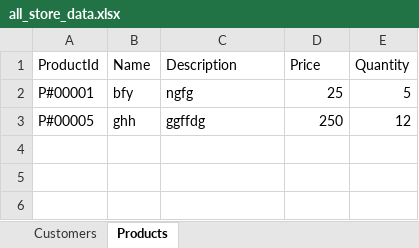
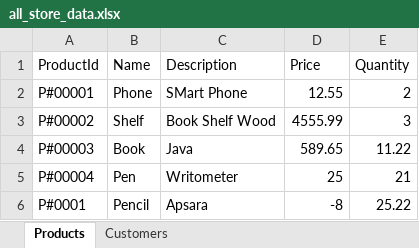
Before and after one commit to LuckySingh1234/OnlineStoreAppBackend, an Excel workbook: data/all_store_data.xlsx, sheet Products, drawn as a sheet; values as stored, in another font and other column widths than the file's, no borders; removed rows and columns are numbered as before the commit, all else as after; the diff names each change by its address in the sheet, - before the commit and + after, or states it on an @@ line.

Commit message:
Added Functionality to Import Product from Excel Files

```diff
--- a/data/all_store_data.xlsx (sheet Products)
+++ b/data/all_store_data.xlsx (sheet Products)
@@ sheet tab order changed: Products | Customers @@
-B2 (Name): bfy
+B2 (Name): Phone
-C2 (Description): ngfg
+C2 (Description): SMart Phone
-D2 (Price): 25
+D2 (Price): 12.55
-E2 (Quantity): 5
+E2 (Quantity): 2
-row 3: P#00005 | ghh | ggffdg | 250 | 12
+row 3: P#00002 | Shelf | Book Shelf Wood | 4555.99 | 3
+row 4: P#00003 | Book | Java | 589.65 | 11.22
+row 5: P#00004 | Pen | Writometer | 25 | 21
+row 6: P#0001 | Pencil | Apsara | -8 | 25.22
```
Also changed, not shown: sheet Customers, 3 other files.
